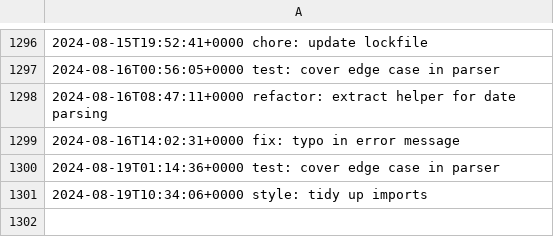
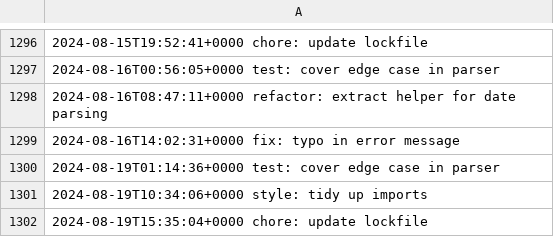
Before and after one commit to LostSFG/ts, a CSV file: data/entries.csv, drawn as a sheet; only a part is shown, gaps mark what is left out.

Commit message:
chore: update lockfile

```diff
--- a/data/entries.csv
+++ b/data/entries.csv
@@ -1301 +1301,2 @@
 2024-08-19T10:34:06+0000  style: tidy up imports
+2024-08-19T15:35:04+0000  chore: update lockfile
```
